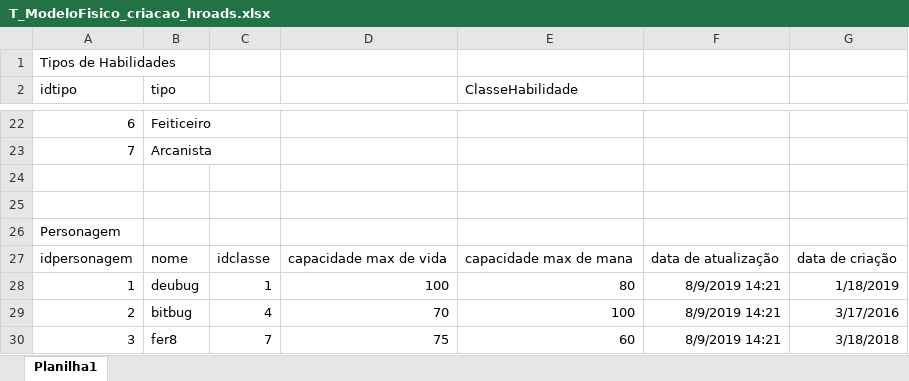
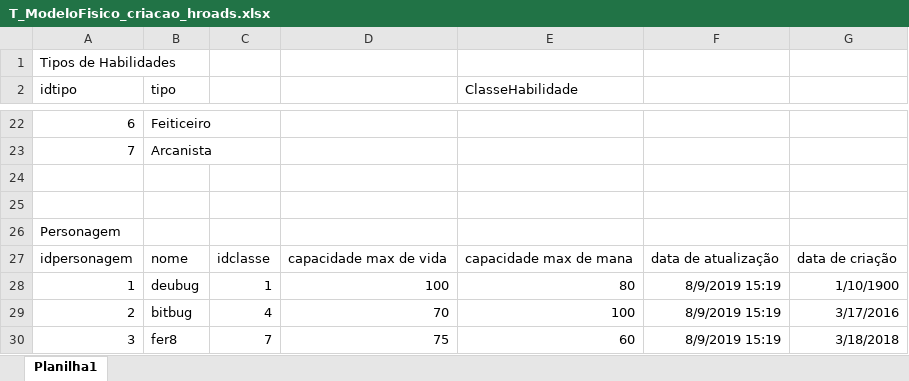
Before and after one commit to regiamariana/2s2019-t2-hroads-sprint-1-bd, an Excel workbook: T_ModeloFisico_criacao_hroads.xlsx, sheet Planilha1, drawn as a sheet; only a part is shown, gaps mark what is left out; values as stored, in another font and other column widths than the file's, no borders; table styles not drawn; the diff names each change by its address in the sheet, - before the commit and + after, or states it on an @@ line.

```diff
--- a/T_ModeloFisico_criacao_hroads.xlsx (sheet Planilha1)
+++ b/T_ModeloFisico_criacao_hroads.xlsx (sheet Planilha1)
-F28:F30: 8/9/2019 14:21
+F28:F30: 8/9/2019 15:19
-G28: 1/18/2019
+G28: 1/10/1900
```
Also changed, not shown: 2 other files.
